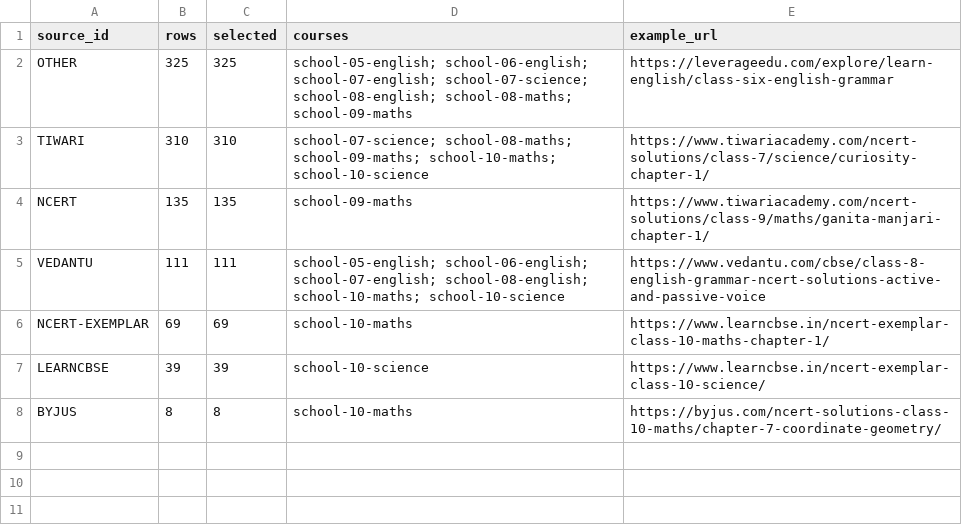
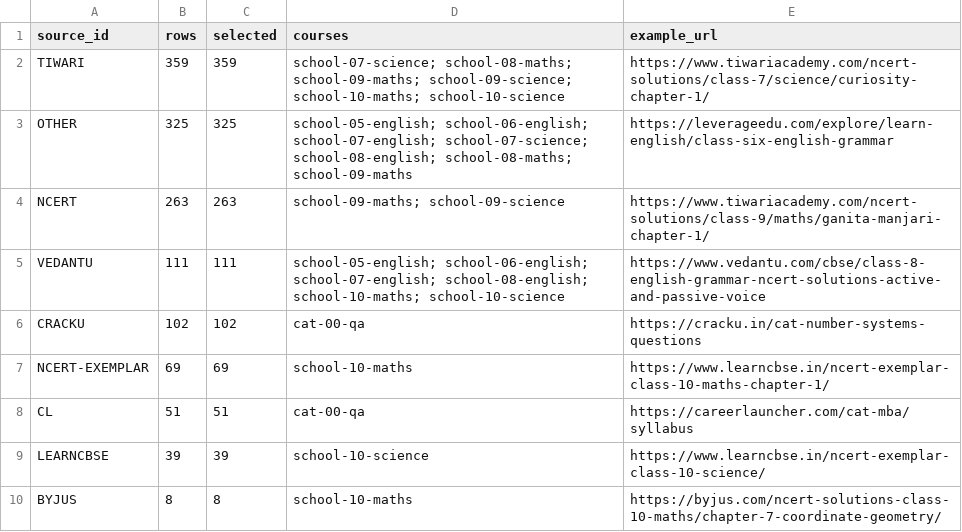
Before and after one commit to solidsforyou/moneymoments-media, a CSV file: content/arena/sheets/sources.csv, drawn as a sheet.

```diff
--- a/content/arena/sheets/sources.csv
+++ b/content/arena/sheets/sources.csv
@@ -1,7 +1,9 @@
 source_id,rows,selected,courses,example_url
+TIWARI,359,359,school-07-science; school-08-maths; school-09-maths; school-09-science; school-10-maths; school-10-science,https://www.tiwariacademy.com/ncert-solutions/class-7/science/curiosity-chapter-1/
 OTHER,325,325,school-05-english; school-06-english; school-07-english; school-07-science; school-08-english; school-08-maths; school-09-maths,https://leverageedu.com/explore/learn-english/class-six-english-grammar
-TIWARI,310,310,school-07-science; school-08-maths; school-09-maths; school-10-maths; school-10-science,https://www.tiwariacademy.com/ncert-solutions/class-7/science/curiosity-chapter-1/
-NCERT,135,135,school-09-maths,https://www.tiwariacademy.com/ncert-solutions/class-9/maths/ganita-manjari-chapter-1/
+NCERT,263,263,school-09-maths; school-09-science,https://www.tiwariacademy.com/ncert-solutions/class-9/maths/ganita-manjari-chapter-1/
 VEDANTU,111,111,school-05-english; school-06-english; school-07-english; school-08-english; school-10-maths; school-10-science,https://www.vedantu.com/cbse/class-8-english-grammar-ncert-solutions-active-and-passive-voice
+CRACKU,102,102,cat-00-qa,https://cracku.in/cat-number-systems-questions
 NCERT-EXEMPLAR,69,69,school-10-maths,https://www.learncbse.in/ncert-exemplar-class-10-maths-chapter-1/
+CL,51,51,cat-00-qa,https://careerlauncher.com/cat-mba/syllabus
 LEARNCBSE,39,39,school-10-science,https://www.learncbse.in/ncert-exemplar-class-10-science/
```
Also changed, not shown: content/arena/sheets/summary.csv, 9 other files.
